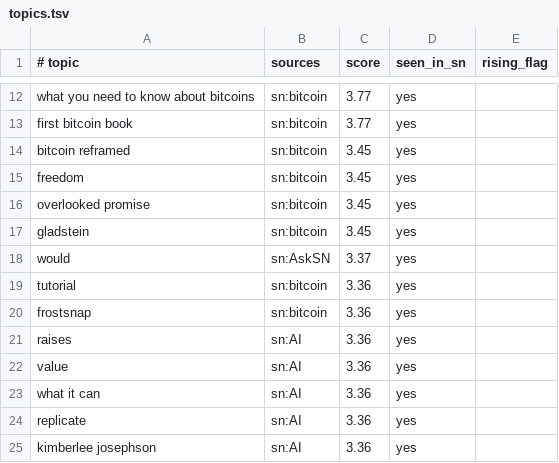
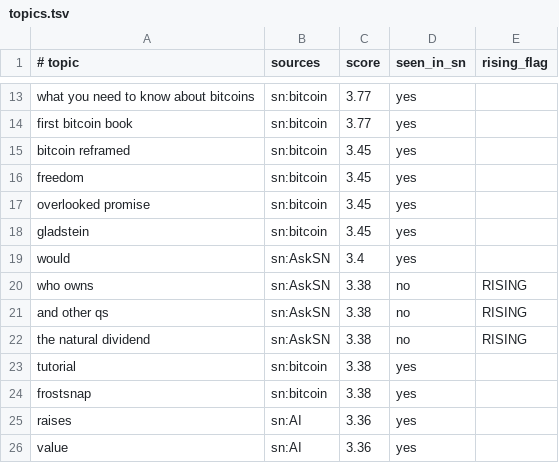
Before and after one commit to eliolatifllari513-coder/sn-monetization-runtime, a TSV file: data/trending/topics.tsv, drawn as a sheet; only a part is shown, gaps mark what is left out; the shorter side is filled out with more unchanged rows; the diff covers the shown part only.

```diff
--- a/data/trending/topics.tsv
+++ b/data/trending/topics.tsv
@@ -17,5 +18,8 @@ overlooked promise	sn:bitcoin	3.45	yes
 gladstein	sn:bitcoin	3.45	yes	
-would	sn:AskSN	3.37	yes	
-tutorial	sn:bitcoin	3.36	yes	
-frostsnap	sn:bitcoin	3.36	yes	
+would	sn:AskSN	3.4	yes	
+who owns	sn:AskSN	3.38	no	RISING
+and other qs	sn:AskSN	3.38	no	RISING
+the natural dividend	sn:AskSN	3.38	no	RISING
+tutorial	sn:bitcoin	3.38	yes	
+frostsnap	sn:bitcoin	3.38	yes	
 raises	sn:AI	3.36	yes	
```
Also changed, not shown: 8 added rows, 11 removed rows and 11 edited cells elsewhere in this file.
